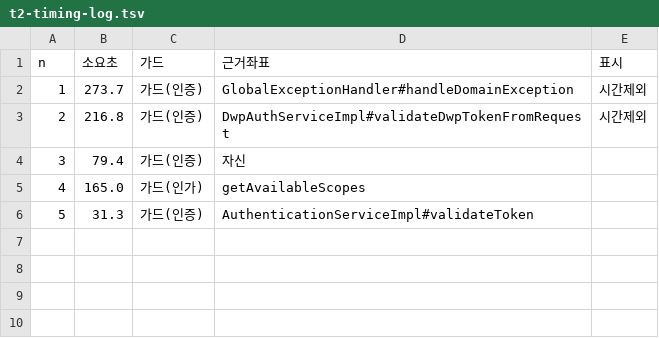
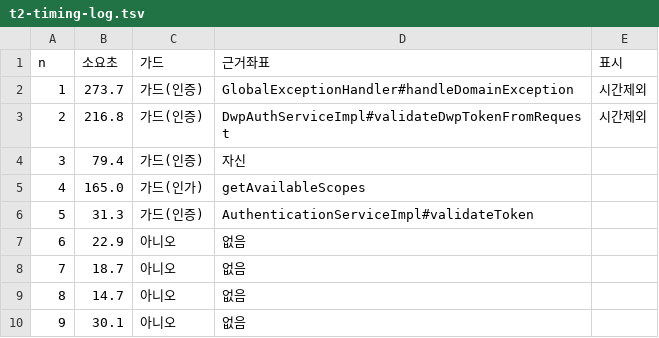
Before and after one commit to hskim-ecoletree/palimpsest, a TSV file: corpus/tasks/t2-timing-log.tsv, drawn as a sheet; the diff names each change by its address in the sheet, - before the commit and + after, or states it on an @@ line.

```diff
--- a/corpus/tasks/t2-timing-log.tsv
+++ b/corpus/tasks/t2-timing-log.tsv
+row 7: 6 | 22.9 | 아니오 | 없음
+row 8: 7 | 18.7 | 아니오 | 없음
+row 9: 8 | 14.7 | 아니오 | 없음
+row 10: 9 | 30.1 | 아니오 | 없음
```
